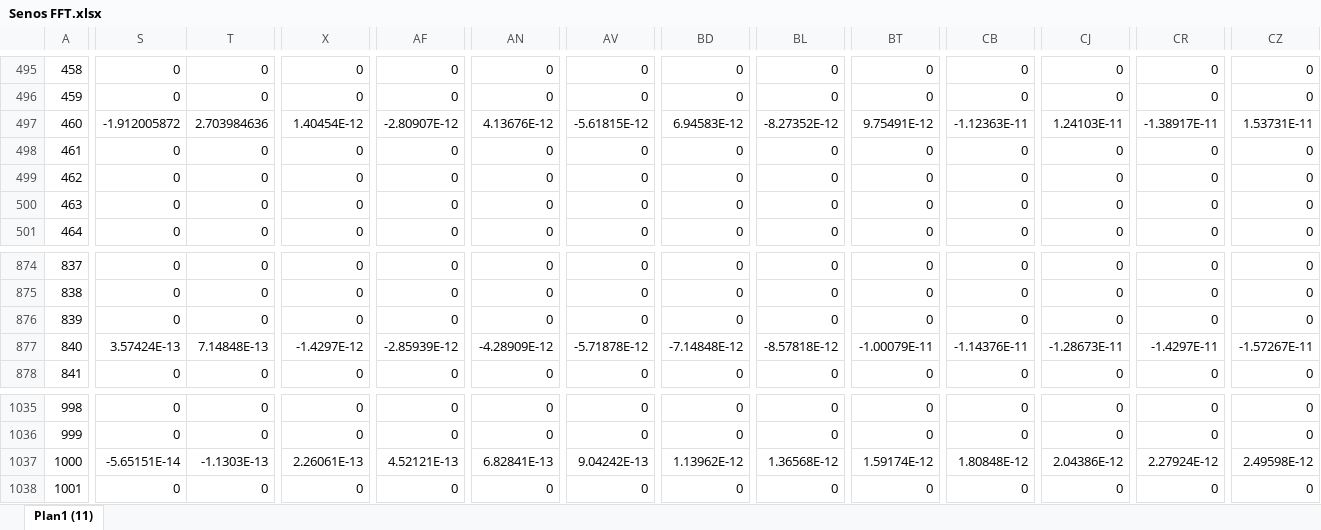
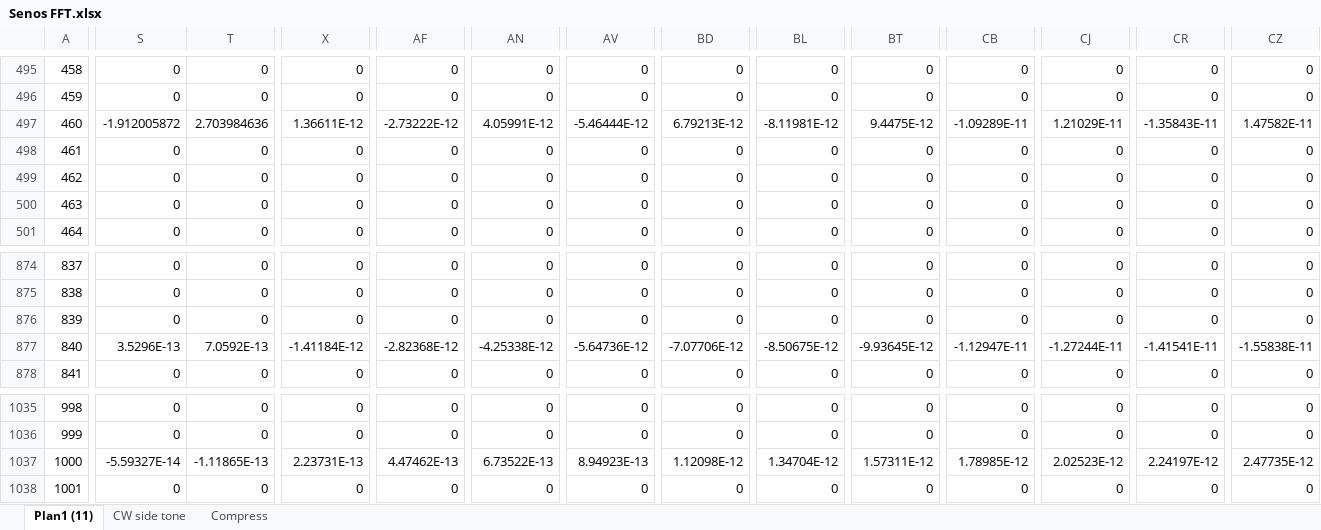
Before and after one commit to kaefe64/Arduino_uSDX_Pico_FFT_Proj, an Excel workbook: Senos FFT.xlsx, sheet Plan1 (11), drawn as a sheet; only a part is shown, gaps mark what is left out; values as stored, in another font and other column widths than the file's, no borders; charts and pictures not drawn; the diff covers the shown part only; the diff names each change by its address in the sheet, - before the commit and + after, or states it on an @@ line.

```diff
--- a/Senos FFT.xlsx (sheet Plan1 (11))
+++ b/Senos FFT.xlsx (sheet Plan1 (11))
+sheet tab: CW side tone
+sheet tab: Compress
-X497: 1.40454E-12
+X497: 1.36611E-12
-AF497: -2.80907E-12
+AF497: -2.73222E-12
-AN497: 4.13676E-12
+AN497: 4.05991E-12
-AV497: -5.61815E-12
+AV497: -5.46444E-12
-BD497: 6.94583E-12
+BD497: 6.79213E-12
-BL497: -8.27352E-12
+BL497: -8.11981E-12
-BT497: 9.75491E-12
+BT497: 9.4475E-12
-CB497: -1.12363E-11
+CB497: -1.09289E-11
-CJ497: 1.24103E-11
+CJ497: 1.21029E-11
-CR497: -1.38917E-11
+CR497: -1.35843E-11
-CZ497: 1.53731E-11
+CZ497: 1.47582E-11
-S877: 3.57424E-13
+S877: 3.5296E-13
-T877: 7.14848E-13
+T877: 7.0592E-13
-X877: -1.4297E-12
+X877: -1.41184E-12
-AF877: -2.85939E-12
+AF877: -2.82368E-12
-AN877: -4.28909E-12
+AN877: -4.25338E-12
-AV877: -5.71878E-12
+AV877: -5.64736E-12
-BD877: -7.14848E-12
+BD877: -7.07706E-12
-BL877: -8.57818E-12
+BL877: -8.50675E-12
-BT877: -1.00079E-11
+BT877: -9.93645E-12
-CB877: -1.14376E-11
+CB877: -1.12947E-11
-CJ877: -1.28673E-11
+CJ877: -1.27244E-11
-CR877: -1.4297E-11
+CR877: -1.41541E-11
-CZ877: -1.57267E-11
+CZ877: -1.55838E-11
-S1037: -5.65151E-14
+S1037: -5.59327E-14
-T1037: -1.1303E-13
+T1037: -1.11865E-13
-X1037: 2.26061E-13
+X1037: 2.23731E-13
-AF1037: 4.52121E-13
+AF1037: 4.47462E-13
-AN1037: 6.82841E-13
+AN1037: 6.73522E-13
-AV1037: 9.04242E-13
+AV1037: 8.94923E-13
-BD1037: 1.13962E-12
+BD1037: 1.12098E-12
-BL1037: 1.36568E-12
+BL1037: 1.34704E-12
-BT1037: 1.59174E-12
+BT1037: 1.57311E-12
-CB1037: 1.80848E-12
+CB1037: 1.78985E-12
-CJ1037: 2.04386E-12
+CJ1037: 2.02523E-12
-CR1037: 2.27924E-12
+CR1037: 2.24197E-12
-CZ1037: 2.49598E-12
+CZ1037: 2.47735E-12
```
Also changed, not shown: 594 edited cells elsewhere in this sheet, charts or pictures, leitura fft samp.xlsx, 27 other files.
